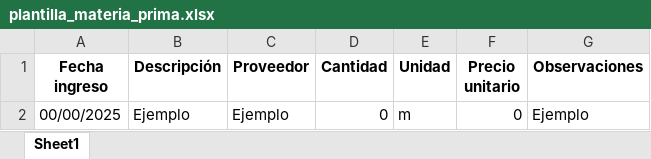
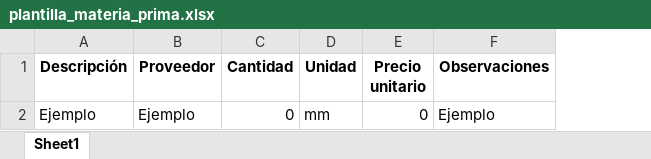
Before and after one commit to DiteRuiz20/SGFPE, an Excel workbook: public/plantilla_materia_prima.xlsx, sheet Sheet1, drawn as a sheet; values as stored, in another font and other column widths than the file's, no borders; removed rows and columns are numbered as before the commit, all else as after; the diff names each change by its address in the sheet, - before the commit and + after, or states it on an @@ line.

```diff
--- a/public/plantilla_materia_prima.xlsx (sheet Sheet1)
+++ b/public/plantilla_materia_prima.xlsx (sheet Sheet1)
-column A (Fecha ingreso), row 2: 00/00/2025
-D2 (Unidad): m
+D2 (Unidad): mm
```
Also changed, not shown: public/plantilla_mercancia.xlsx, 5 other files.
